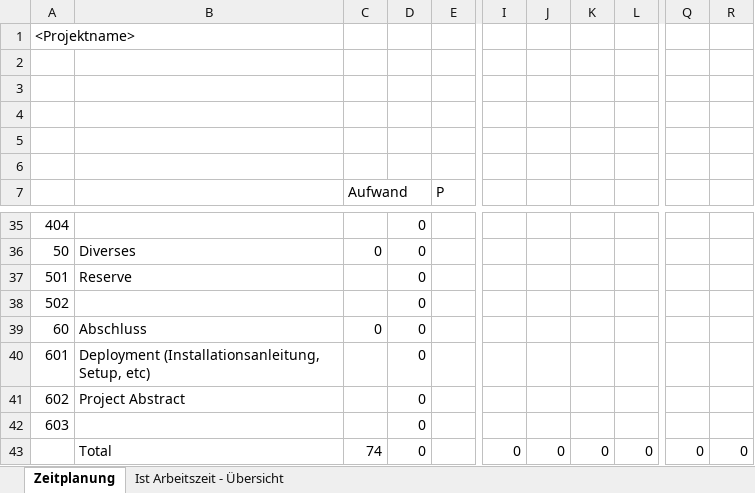
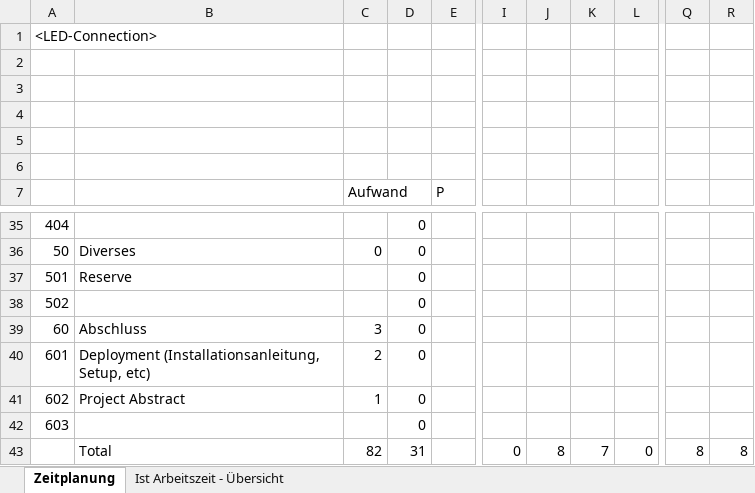
Before and after one commit to marvin1717/LED-Connection, an Excel workbook: Zeitplanung Marvin Purtschert.xlsx, sheet Zeitplanung, drawn as a sheet; only a part is shown, gaps mark what is left out; values as stored, in another font and other column widths than the file's, no cell formats; the diff covers the shown part only; the diff names each change by its address in the sheet, - before the commit and + after, or states it on an @@ line.

Commit message:
Finale Version Word Zeitplanung bis zum 13.12

```diff
--- a/Zeitplanung Marvin Purtschert.xlsx (sheet Zeitplanung)
+++ b/Zeitplanung Marvin Purtschert.xlsx (sheet Zeitplanung)
-A1: <Projektname>
+A1: <LED-Connection>
-C39 (Aufwand): 0
+C39 (Aufwand): 3
-C40 (Aufwand): (empty)
+C40 (Aufwand): 2
-C41 (Aufwand): (empty)
+C41 (Aufwand): 1
-C43 (Aufwand): 74
+C43 (Aufwand): 82
-D43: 0
+D43: 31
-J43: 0
+J43: 8
-K43: 0
+K43: 7
-Q43: 0
+Q43: 8
-R43: 0
+R43: 8
```
Also changed, not shown: 1 removed row and 31 edited cells elsewhere in this sheet, sheet Ist Arbeitszeit - Übersicht, cell formats, charts or pictures, 1 other file.
